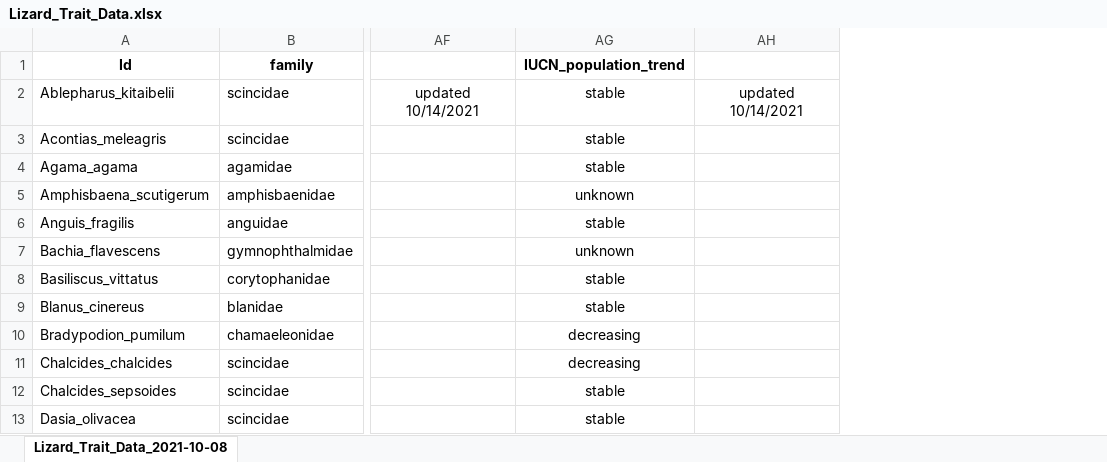
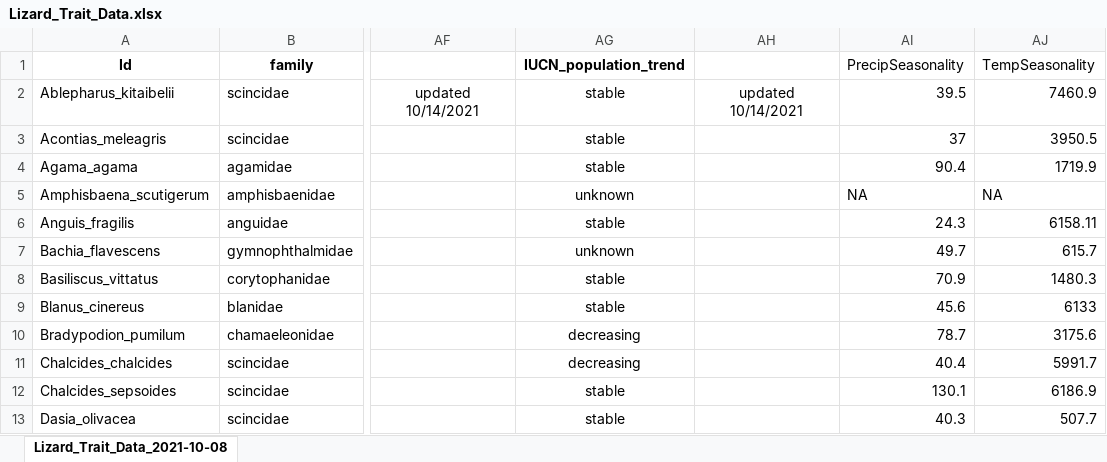
Before and after one commit to ljohnso14/lizard_brain_evolution, an Excel workbook: trait_data/Lizard_Trait_Data.xlsx, sheet Lizard_Trait_Data_2021-10-08, drawn as a sheet; only a part is shown, gaps mark what is left out; values as stored, in another font and other column widths than the file's, no borders; the diff names each change by its address in the sheet, - before the commit and + after, or states it on an @@ line.

```diff
--- a/trait_data/Lizard_Trait_Data.xlsx (sheet Lizard_Trait_Data_2021-10-08)
+++ b/trait_data/Lizard_Trait_Data.xlsx (sheet Lizard_Trait_Data_2021-10-08)
+column AI, rows 1-13: PrecipSeasonality | 39.5 | 37 | 90.4 | NA | 24.3 | 49.7 | 70.9 | 45.6 | 78.7 | 40.4 | 130.1 | 40.3
+column AJ, rows 1-13: TempSeasonality | 7460.9 | 3950.5 | 1719.9 | NA | 6158.11 | 615.7 | 1480.3 | 6133 | 3175.6 | 5991.7 | 6186.9 | 507.7
```
Also changed, not shown: 5 other files.
